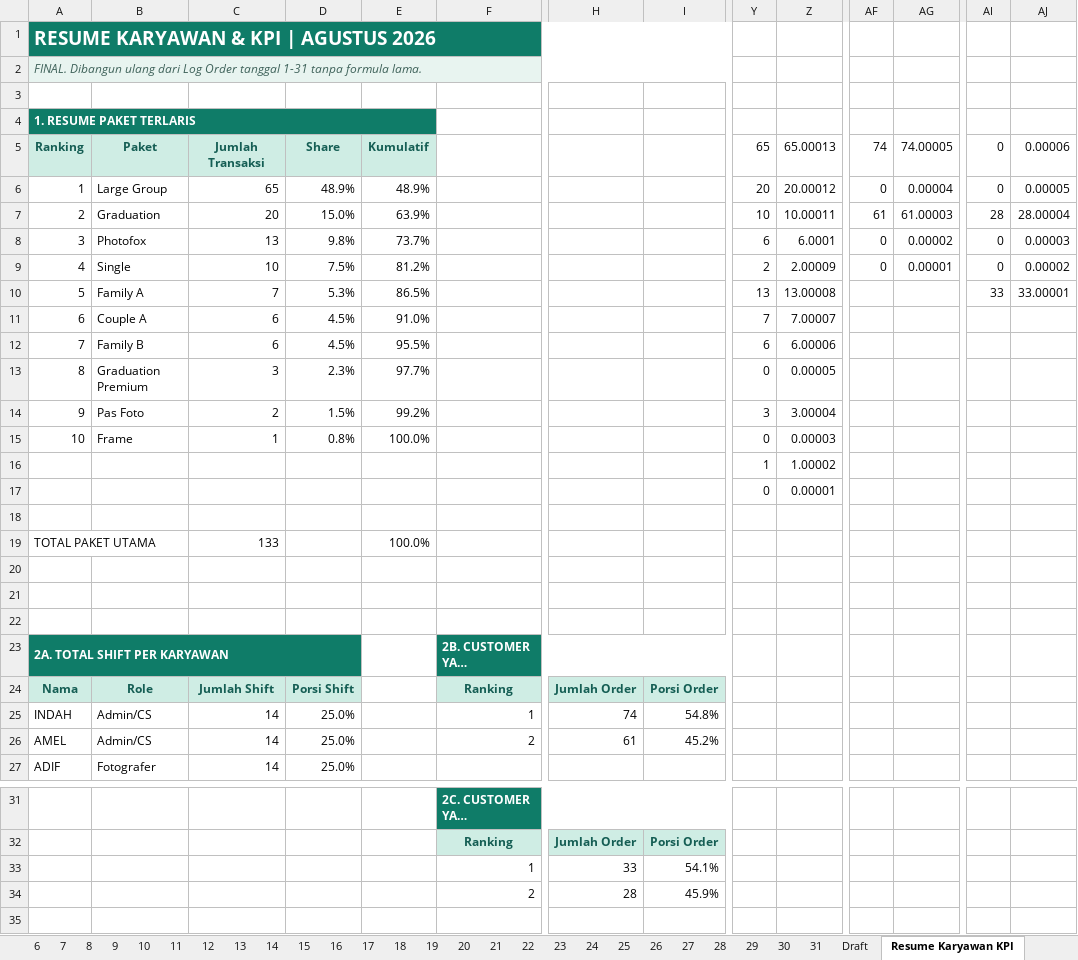
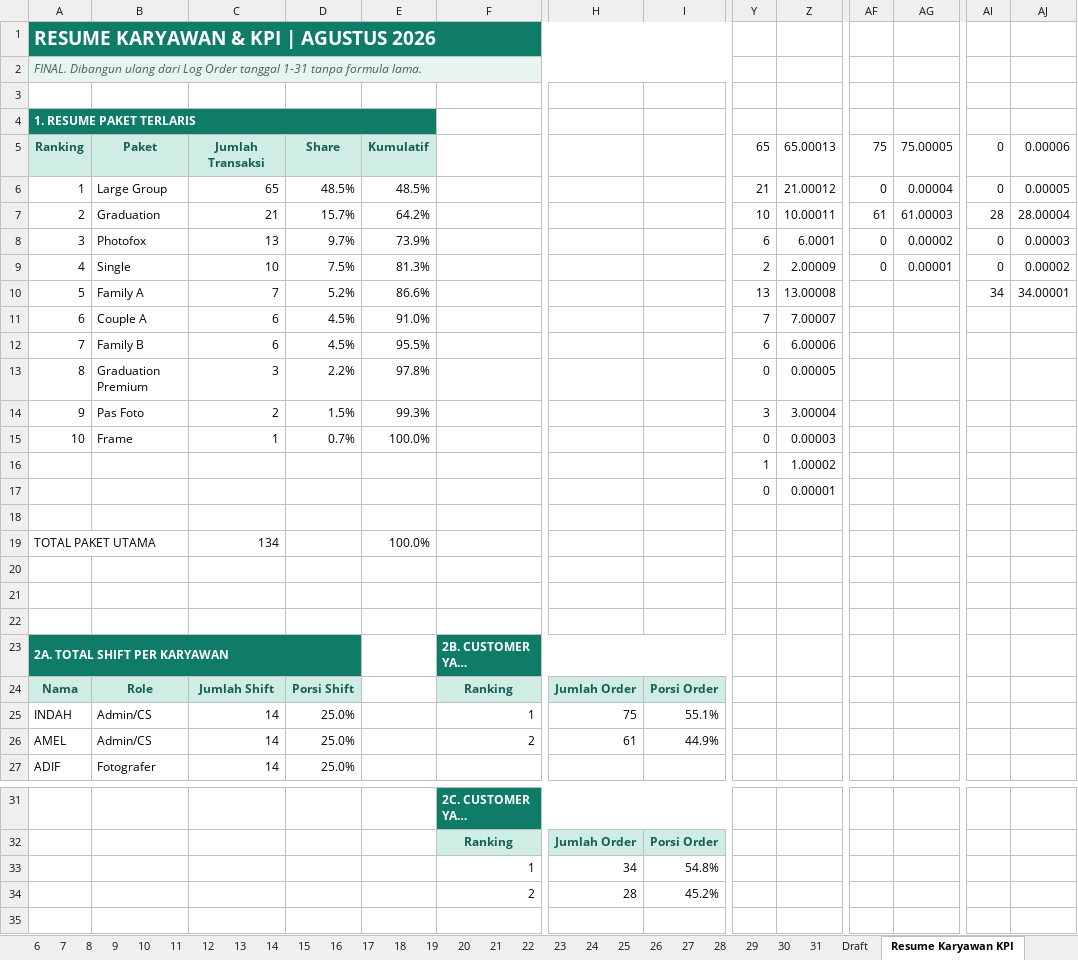
Before and after one commit to whynunuu/FoxeStudio, an Excel workbook: file1_nov.xlsm, sheet Resume Karyawan KPI, drawn as a sheet; only a part is shown, gaps mark what is left out; long unchanged cells end in …; values as stored, in another font and other column widths than the file's, no borders; charts and pictures and conditional formats not drawn; the diff names each change by its address in the sheet, - before the commit and + after, or states it on an @@ line.

```diff
--- a/file1_nov.xlsm (sheet Resume Karyawan KPI)
+++ b/file1_nov.xlsm (sheet Resume Karyawan KPI)
-AF5: 74
+AF5: 75
-AG5: 74.00005
+AG5: 75.00005
-D6: 48.9%
+D6: 48.5%
-E6: 48.9%
+E6: 48.5%
-Y6: 20
+Y6: 21
-Z6: 20.00012
+Z6: 21.00012
-C7: 20
+C7: 21
-D7: 15.0%
+D7: 15.7%
-E7: 63.9%
+E7: 64.2%
-D8: 9.8%
+D8: 9.7%
-E8: 73.7%
+E8: 73.9%
-E9: 81.2%
+E9: 81.3%
-D10: 5.3%
+D10: 5.2%
-E10: 86.5%
+E10: 86.6%
-AI10: 33
+AI10: 34
-AJ10: 33.00001
+AJ10: 34.00001
-D13: 2.3%
+D13: 2.2%
-E13: 97.7%
+E13: 97.8%
-E14: 99.2%
+E14: 99.3%
-D15: 0.8%
+D15: 0.7%
-C19: 133
+C19: 134
-H25: 74
+H25: 75
-I25: 54.8%
+I25: 55.1%
-I26: 45.2%
+I26: 44.9%
-H33: 33
+H33: 34
-I33: 54.1%
+I33: 54.8%
-I34: 45.9%
+I34: 45.2%
```
Also changed, not shown: sheet 14, charts or pictures, file2.xlsx, file2_nov.xlsx, 5 other files.
